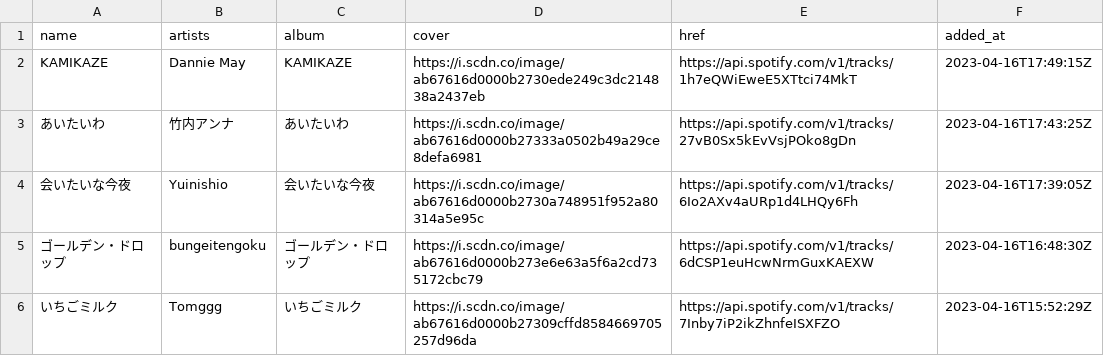
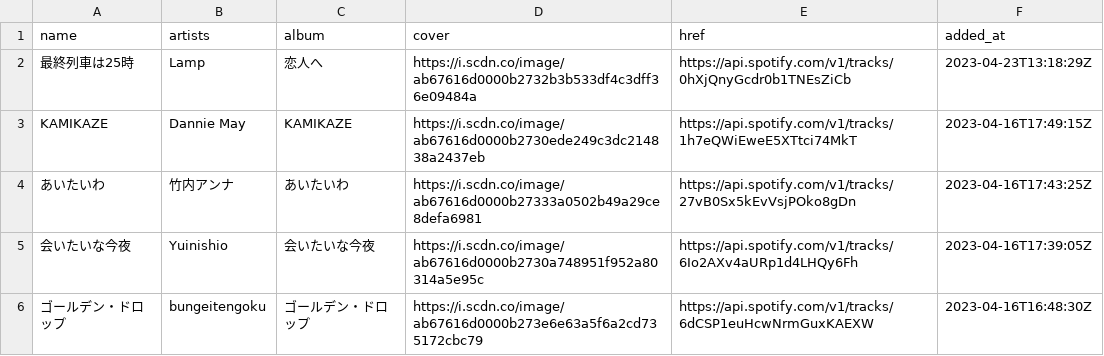
Before and after one commit to nyok/MySpotifyLikedSongs, a TSV file: LikedSongs/LikedSongs.tsv, drawn as a sheet; only a part is shown; the shorter side is filled out with more unchanged rows.

Commit message:
New songs (Automatic update)

```diff
--- a/LikedSongs/LikedSongs.tsv
+++ b/LikedSongs/LikedSongs.tsv
@@ -1,2 +1,3 @@
 name	artists	album	cover	href	added_at
+最終列車は25時	Lamp	恋人へ	https://i.scdn.co/image/ab67616d0000b2732b3b533df4c3dff36e09484a	https://api.spotify.com/v1/tracks/0hXjQnyGcdr0b1TNEsZiCb	2023-04-23T13:18:29Z
 KAMIKAZE	Dannie May	KAMIKAZE	https://i.scdn.co/image/ab67616d0000b2730ede249c3dc214838a2437eb	https://api.spotify.com/v1/tracks/1h7eQWiEweE5XTtci74MkT	2023-04-16T17:49:15Z
```
